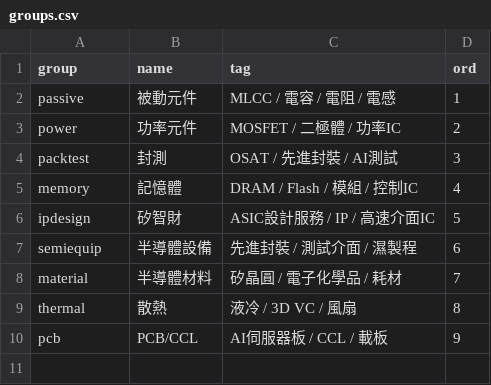
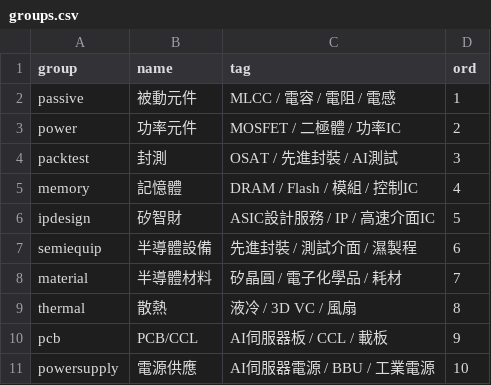
Before and after one commit to DennisLiuCk/strong-weak-scanner, a CSV file: config/groups.csv, drawn as a sheet.

```diff
--- a/config/groups.csv
+++ b/config/groups.csv
@@ -10 +10,2 @@ thermal,散熱,液冷 / 3D VC / 風扇,8
 pcb,PCB/CCL,AI伺服器板 / CCL / 載板,9
+powersupply,電源供應,AI伺服器電源 / BBU / 工業電源,10
```
Also changed, not shown: config/candidates.csv, config/universe.csv, 25 other files.
